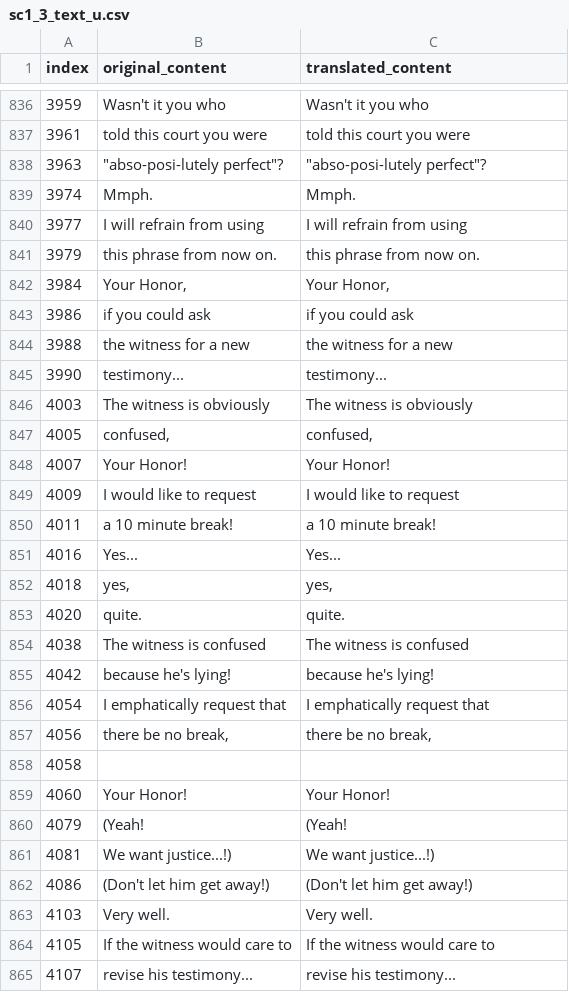
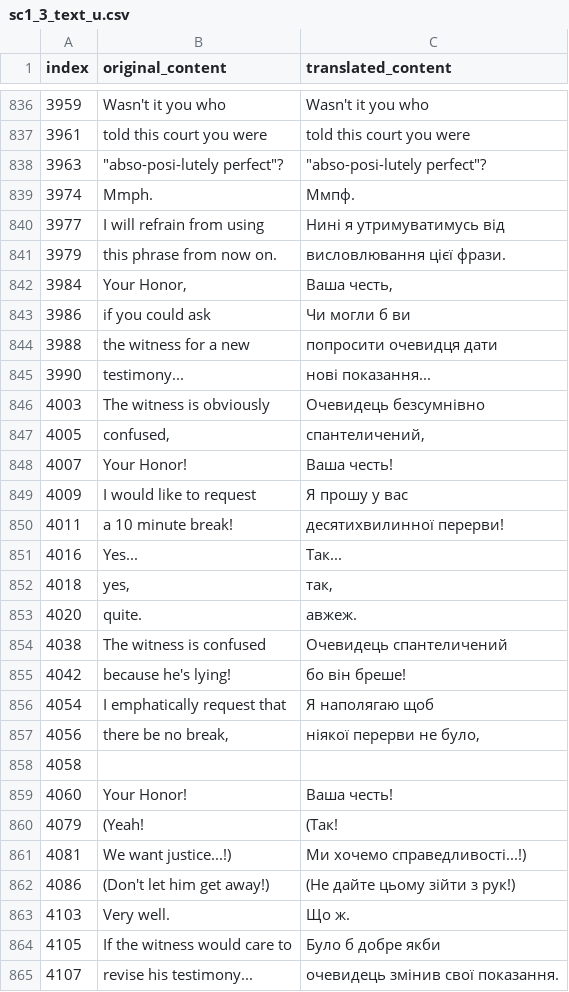
Before and after one commit to magends/ace-attorney-ukrainian, a CSV file: uk/sc1_3_text_u.csv, drawn as a sheet; only a part is shown, gaps mark what is left out; the diff covers the shown part only.

Commit message:
New translations sc1_3_text_u.csv (Ukrainian)
[ci skip]

```diff
--- a/uk/sc1_3_text_u.csv
+++ b/uk/sc1_3_text_u.csv
@@ -839,28 +839,28 @@
 "3963","""abso-posi-lutely perfect""?","""abso-posi-lutely perfect""?"
-"3974","Mmph.","Mmph."
-"3977","I will refrain from using","I will refrain from using"
-"3979","this phrase from now on.","this phrase from now on."
-"3984","Your Honor,","Your Honor,"
-"3986"," if you could ask"," if you could ask"
-"3988","the witness for a new","the witness for a new"
-"3990","testimony...","testimony..."
-"4003","The witness is obviously","The witness is obviously"
-"4005","confused,","confused,"
-"4007"," Your Honor!"," Your Honor!"
-"4009","I would like to request","I would like to request"
-"4011","a 10 minute break!","a 10 minute break!"
-"4016","Yes...","Yes..."
-"4018"," yes,"," yes,"
-"4020"," quite."," quite."
-"4038","The witness is confused","The witness is confused"
-"4042","because he's lying!","because he's lying!"
-"4054","I emphatically request that","I emphatically request that"
-"4056","there be no break,","there be no break,"
+"3974","Mmph.","Ммпф."
+"3977","I will refrain from using","Нині я утримуватимусь від"
+"3979","this phrase from now on.","висловлювання цієї фрази."
+"3984","Your Honor,","Ваша честь,"
+"3986"," if you could ask"," Чи могли б ви"
+"3988","the witness for a new","попросити очевидця дати"
+"3990","testimony...","нові показання..."
+"4003","The witness is obviously","Очевидець безсумнівно"
+"4005","confused,","спантеличений,"
+"4007"," Your Honor!"," Ваша честь!"
+"4009","I would like to request","Я прошу у вас"
+"4011","a 10 minute break!","десятихвилинної перерви!"
+"4016","Yes...","Так..."
+"4018"," yes,"," так,"
+"4020"," quite."," авжеж."
+"4038","The witness is confused","Очевидець спантеличений"
+"4042","because he's lying!","бо він бреше!"
+"4054","I emphatically request that","Я наполягаю щоб"
+"4056","there be no break,","ніякої перерви не було,"
 "4058"," "," "
-"4060","Your Honor!","Your Honor!"
-"4079","(Yeah!","(Yeah!"
-"4081"," We want justice...!)"," We want justice...!)"
-"4086","(Don't let him get away!)","(Don't let him get away!)"
-"4103","Very well.","Very well."
-"4105","If the witness would care to","If the witness would care to"
-"4107","revise his testimony...","revise his testimony..."
+"4060","Your Honor!","Ваша честь!"
+"4079","(Yeah!","(Так!"
+"4081"," We want justice...!)"," Ми хочемо справедливості...!)"
+"4086","(Don't let him get away!)","(Не дайте цьому зійти з рук!)"
+"4103","Very well.","Що ж."
+"4105","If the witness would care to","Було б добре якби"
+"4107","revise his testimony...","очевидець змінив свої показання."
```
Also changed, not shown: 102 edited cells elsewhere in this file.
